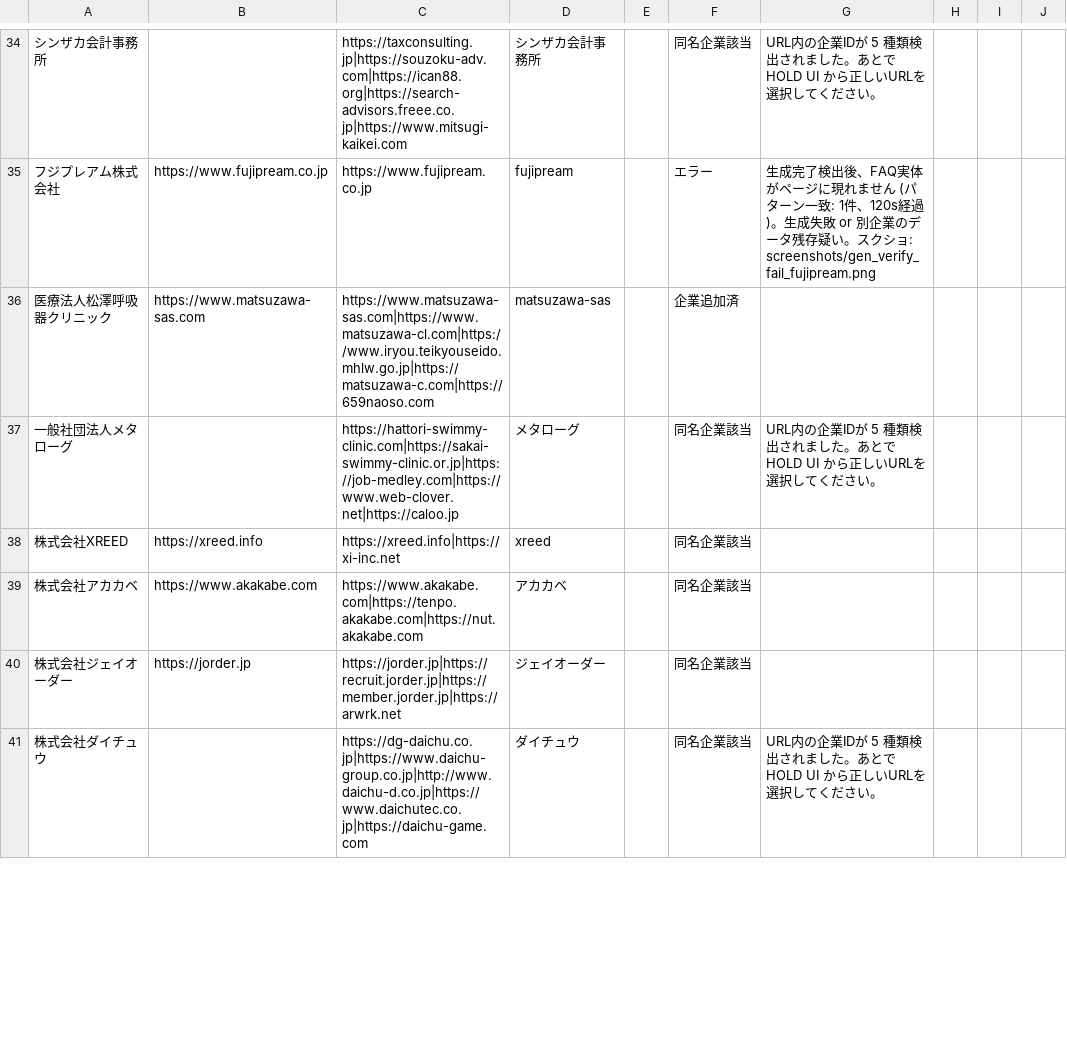
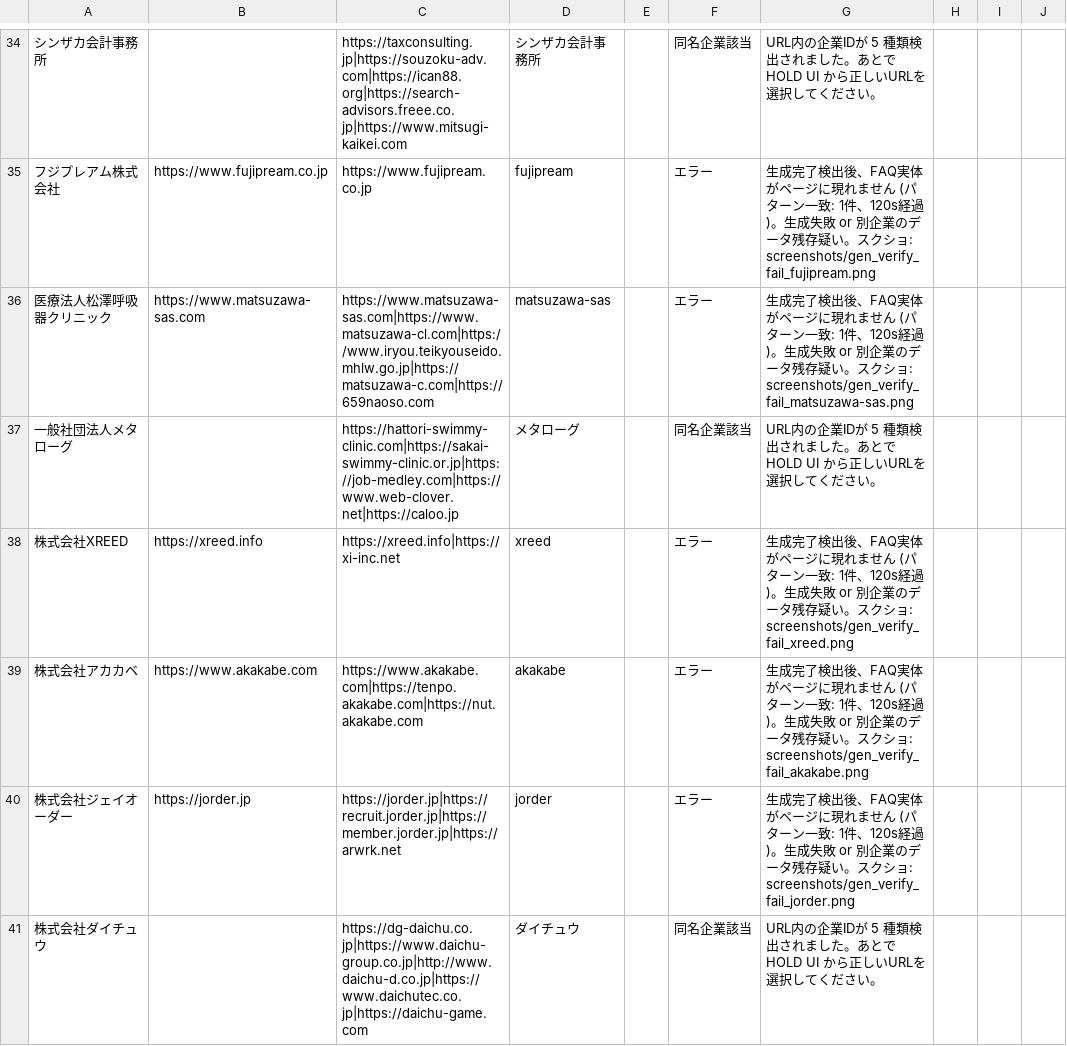
Before and after one commit to shofukui-neo/DOCdemo_update_project, a CSV file: data/company_list.csv, drawn as a sheet; only a part is shown, gaps mark what is left out; the diff covers the shown part only; the diff names each change by its address in the sheet, - before the commit and + after, or states it on an @@ line.

```diff
--- a/data/company_list.csv
+++ b/data/company_list.csv
-F36: 企業追加済
+F36: エラー
-G36: (empty)
+G36: 生成完了検出後、FAQ実体がページに現れません (パターン一致: 1件、120s経過)。生成失敗 or 別企業のデータ残存疑い。スクショ: screenshots/gen_verify_fail_matsuzawa-sas.png
-F38:F40: 同名企業該当
+F38:F40: エラー
-G38: (empty)
+G38: 生成完了検出後、FAQ実体がページに現れません (パターン一致: 1件、120s経過)。生成失敗 or 別企業のデータ残存疑い。スクショ: screenshots/gen_verify_fail_xreed.png
-D39: アカカベ
+D39: akakabe
-G39: (empty)
+G39: 生成完了検出後、FAQ実体がページに現れません (パターン一致: 1件、120s経過)。生成失敗 or 別企業のデータ残存疑い。スクショ: screenshots/gen_verify_fail_akakabe.png
-D40: ジェイオーダー
+D40: jorder
-G40: (empty)
+G40: 生成完了検出後、FAQ実体がページに現れません (パターン一致: 1件、120s経過)。生成失敗 or 別企業のデータ残存疑い。スクショ: screenshots/gen_verify_fail_jorder.png
```
Also changed, not shown: 9 edited cells elsewhere in this file, 17 other files.
